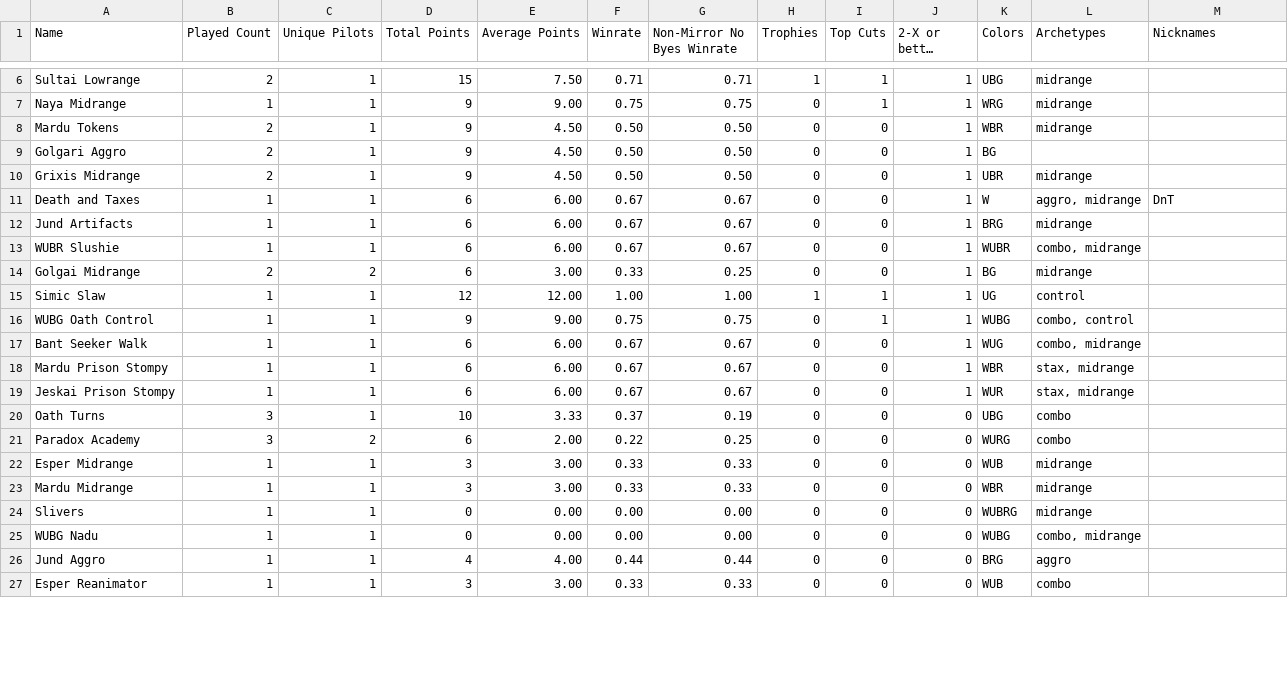
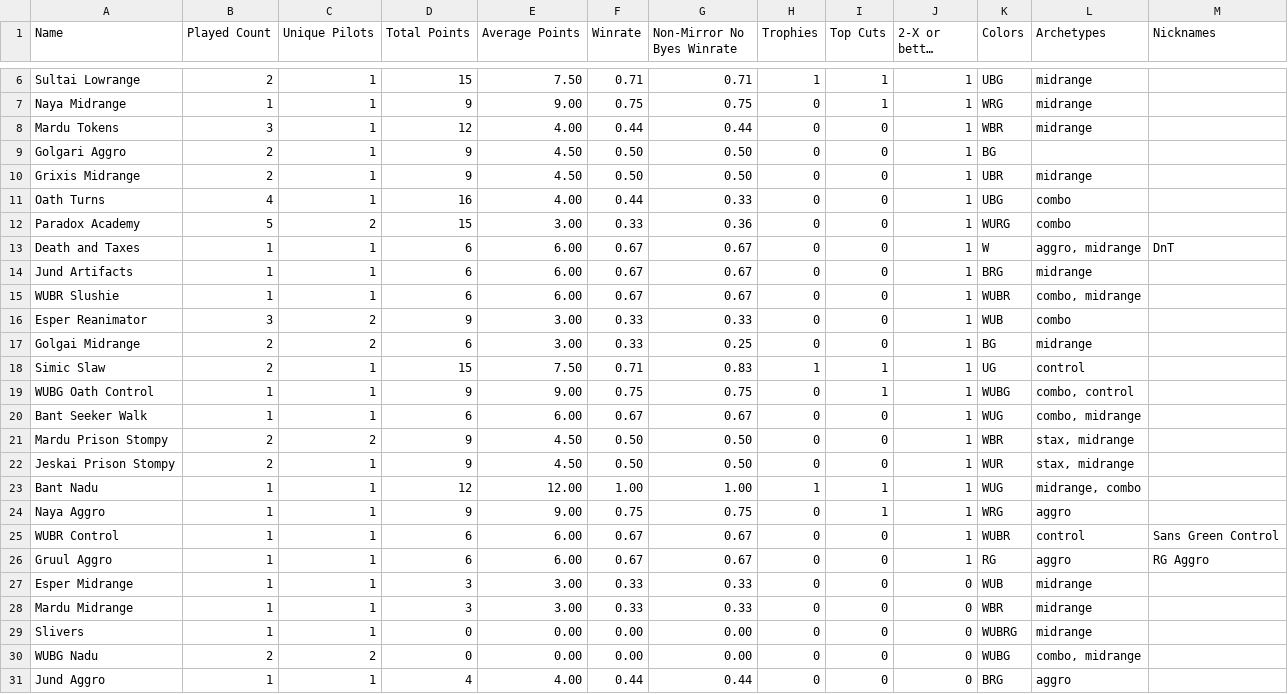
Before and after one commit to kvnchen/canlander, a CSV file: csv/cockatrice/decks.csv, drawn as a sheet; only a part is shown, gaps mark what is left out; long unchanged cells end in …; the diff covers the shown part only.

```diff
--- a/csv/cockatrice/decks.csv
+++ b/csv/cockatrice/decks.csv
@@ -7,5 +7,7 @@ Sultai Lowrange, 2, 1, 15, 7.50, 0.71, 0.71, 1, 1, 1, UBG, "midrange", ""
 Naya Midrange, 1, 1, 9, 9.00, 0.75, 0.75, 0, 1, 1, WRG, "midrange", ""
-Mardu Tokens, 2, 1, 9, 4.50, 0.50, 0.50, 0, 0, 1, WBR, "midrange", ""
+Mardu Tokens, 3, 1, 12, 4.00, 0.44, 0.44, 0, 0, 1, WBR, "midrange", ""
 Golgari Aggro, 2, 1, 9, 4.50, 0.50, 0.50, 0, 0, 1, BG, "", ""
 Grixis Midrange, 2, 1, 9, 4.50, 0.50, 0.50, 0, 0, 1, UBR, "midrange", ""
+Oath Turns, 4, 1, 16, 4.00, 0.44, 0.33, 0, 0, 1, UBG, "combo", ""
+Paradox Academy, 5, 2, 15, 3.00, 0.33, 0.36, 0, 0, 1, WURG, "combo", ""
 Death and Taxes, 1, 1, 6, 6.00, 0.67, 0.67, 0, 0, 1, W, "aggro, midrange", "DnT"
@@ -13,10 +15,13 @@ Jund Artifacts, 1, 1, 6, 6.00, 0.67, 0.67, 0, 0, 1, BRG, "midrange", ""
 WUBR Slushie, 1, 1, 6, 6.00, 0.67, 0.67, 0, 0, 1, WUBR, "combo, midrange", ""
+Esper Reanimator, 3, 2, 9, 3.00, 0.33, 0.33, 0, 0, 1, WUB, "combo", ""
 Golgai Midrange, 2, 2, 6, 3.00, 0.33, 0.25, 0, 0, 1, BG, "midrange", ""
-Simic Slaw, 1, 1, 12, 12.00, 1.00, 1.00, 1, 1, 1, UG, "control", ""
+Simic Slaw, 2, 1, 15, 7.50, 0.71, 0.83, 1, 1, 1, UG, "control", ""
 WUBG Oath Control, 1, 1, 9, 9.00, 0.75, 0.75, 0, 1, 1, WUBG, "combo, control", ""
 Bant Seeker Walk, 1, 1, 6, 6.00, 0.67, 0.67, 0, 0, 1, WUG, "combo, midrange", ""
-Mardu Prison Stompy, 1, 1, 6, 6.00, 0.67, 0.67, 0, 0, 1, WBR, "stax, midrange", ""
-Jeskai Prison Stompy, 1, 1, 6, 6.00, 0.67, 0.67, 0, 0, 1, WUR, "stax, midrange", ""
-Oath Turns, 3, 1, 10, 3.33, 0.37, 0.19, 0, 0, 0, UBG, "combo", ""
-Paradox Academy, 3, 2, 6, 2.00, 0.22, 0.25, 0, 0, 0, WURG, "combo", ""
+Mardu Prison Stompy, 2, 2, 9, 4.50, 0.50, 0.50, 0, 0, 1, WBR, "stax, midrange", ""
+Jeskai Prison Stompy, 2, 1, 9, 4.50, 0.50, 0.50, 0, 0, 1, WUR, "stax, midrange", ""
+Bant Nadu, 1, 1, 12, 12.00, 1.00, 1.00, 1, 1, 1, WUG, "midrange, combo", ""
+Naya Aggro, 1, 1, 9, 9.00, 0.75, 0.75, 0, 1, 1, WRG, "aggro", ""
+WUBR Control, 1, 1, 6, 6.00, 0.67, 0.67, 0, 0, 1, WUBR, "control", "Sans Green Control"
+Gruul Aggro, 1, 1, 6, 6.00, 0.67, 0.67, 0, 0, 1, RG, "aggro", "RG Aggro"
 Esper Midrange, 1, 1, 3, 3.00, 0.33, 0.33, 0, 0, 0, WUB, "midrange", ""
@@ -24,4 +29,3 @@ Mardu Midrange, 1, 1, 3, 3.00, 0.33, 0.33, 0, 0, 0, WBR, "midrange", ""
 Slivers, 1, 1, 0, 0.00, 0.00, 0.00, 0, 0, 0, WUBRG, "midrange", ""
-WUBG Nadu, 1, 1, 0, 0.00, 0.00, 0.00, 0, 0, 0, WUBG, "combo, midrange", ""
+WUBG Nadu, 2, 2, 0, 0.00, 0.00, 0.00, 0, 0, 0, WUBG, "combo, midrange", ""
 Jund Aggro, 1, 1, 4, 4.00, 0.44, 0.44, 0, 0, 0, BRG, "aggro", ""
-Esper Reanimator, 1, 1, 3, 3.00, 0.33, 0.33, 0, 0, 0, WUB, "combo", ""
```
Also changed, not shown: 3 added rows and 5 edited cells elsewhere in this file, csv/cockatrice/archetypes.csv, csv/cockatrice/colors.csv, 6 other files.
